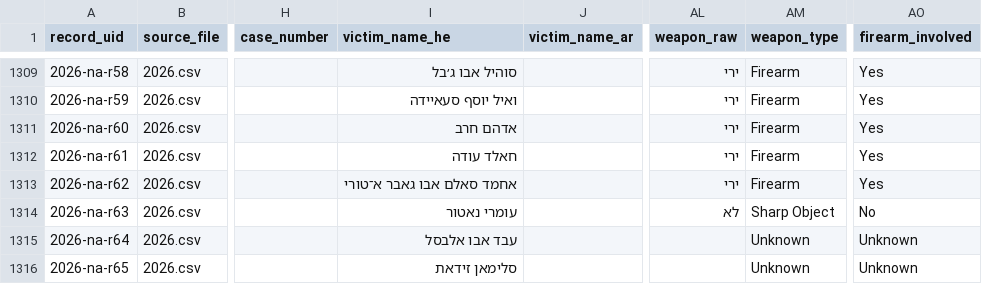
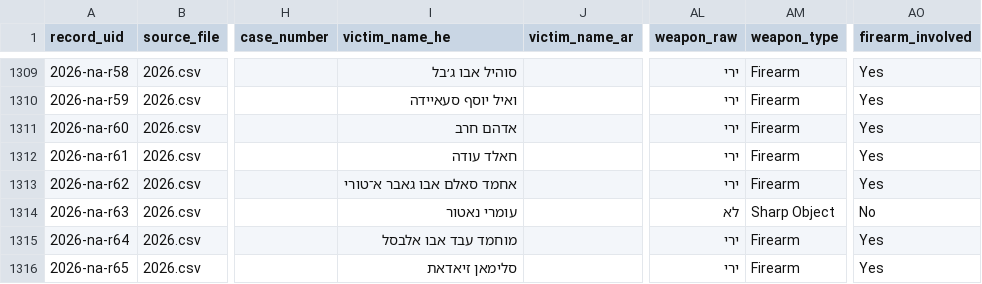
Before and after one commit to ekurer/homocide-tracker-gsheet-preview, a CSV file: data/homicides_normalized.csv, drawn as a sheet; only a part is shown, gaps mark what is left out; the diff names each change by its address in the sheet, - before the commit and + after, or states it on an @@ line.

```diff
--- a/data/homicides_normalized.csv
+++ b/data/homicides_normalized.csv
-I1315 (victim_name_he): עבד אבו אלבסל
+I1315 (victim_name_he): מוחמד עבד אבו אלבסל
-AL1315:AL1316 (weapon_raw): (empty)
+AL1315:AL1316 (weapon_raw): ירי
-AM1315:AM1316 (weapon_type): Unknown
+AM1315:AM1316 (weapon_type): Firearm
-AO1315:AO1316 (firearm_involved): Unknown
+AO1315:AO1316 (firearm_involved): Yes
-I1316 (victim_name_he): סלימאן זידאת
+I1316 (victim_name_he): סלימאן זיאדאת
```
Also changed, not shown: data/year_summary.csv, raw_csv/2026.csv, 2 other files.
